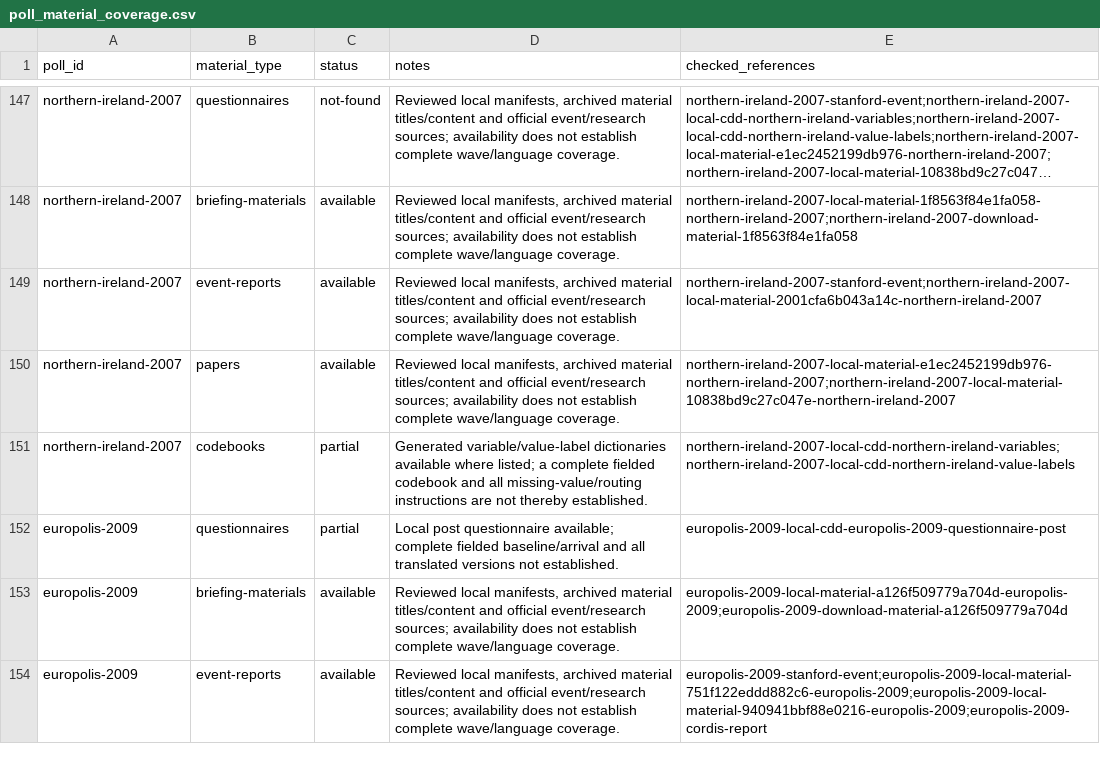
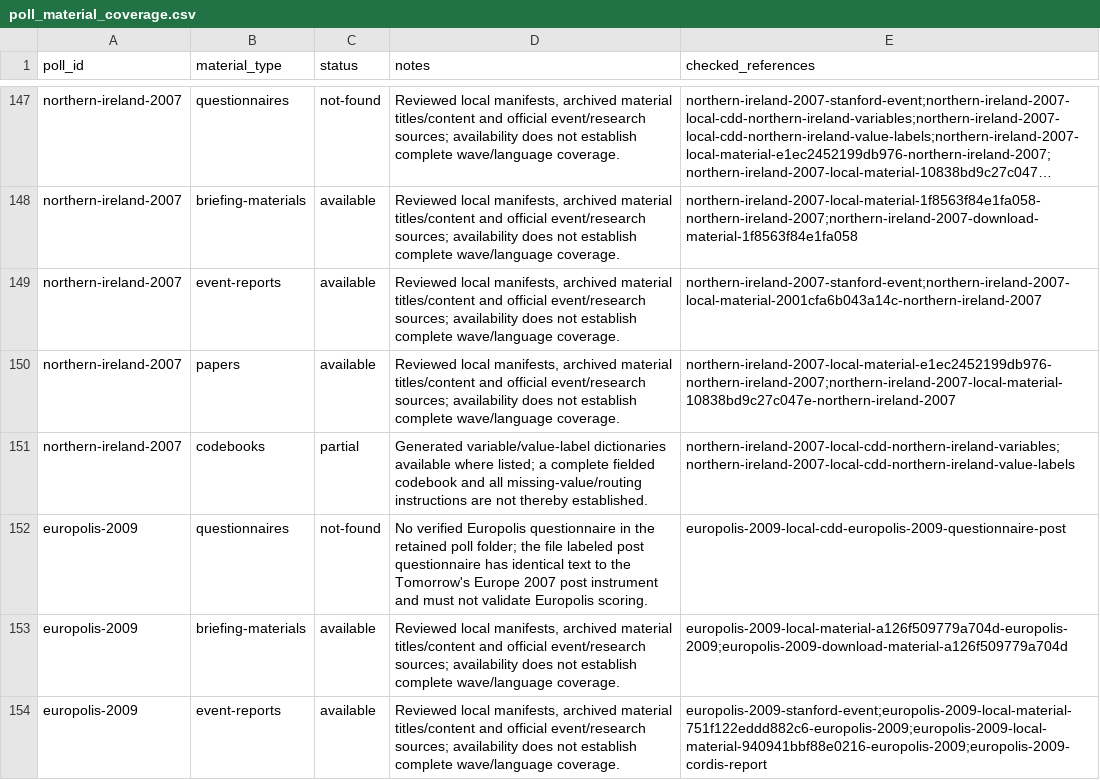
Before and after one commit to soodoku/dp-data, a CSV file: metadata/poll_material_coverage.csv, drawn as a sheet; only a part is shown, gaps mark what is left out; long unchanged cells end in ….

Commit message:
Mark misfiled Europolis questionnaire in metadata

```diff
--- a/metadata/poll_material_coverage.csv
+++ b/metadata/poll_material_coverage.csv
@@ -151,3 +151,3 @@ northern-ireland-2007,papers,available,"Reviewed local manifests, archived mater
 northern-ireland-2007,codebooks,partial,Generated variable/value-label dictionaries available where listed; a complete fielded codebook and all missing-value/routing instructions are not thereby established.,northern-ireland-2007-local-cdd-northern-ireland-variables;northern-ireland-2007-local-cdd-northern-ireland-value-labels
-europolis-2009,questionnaires,partial,Local post questionnaire available; complete fielded baseline/arrival and all translated versions not established.,europolis-2009-local-cdd-europolis-2009-questionnaire-post
+europolis-2009,questionnaires,not-found,No verified Europolis questionnaire in the retained poll folder; the file labeled post questionnaire has identical text to the Tomorrow's Europe 2007 post instrument and must not validate Europolis scoring.,europolis-2009-local-cdd-europolis-2009-questionnaire-post
 europolis-2009,briefing-materials,available,"Reviewed local manifests, archived material titles/content and official event/research sources; availability does not establish complete wave/language coverage.",europolis-2009-local-material-a126f509779a704d-europolis-2009;europolis-2009-download-material-a126f509779a704d
```
Also changed, not shown: data/europolis-2009/manifest.csv, metadata/artifacts.csv, 2 other files.
